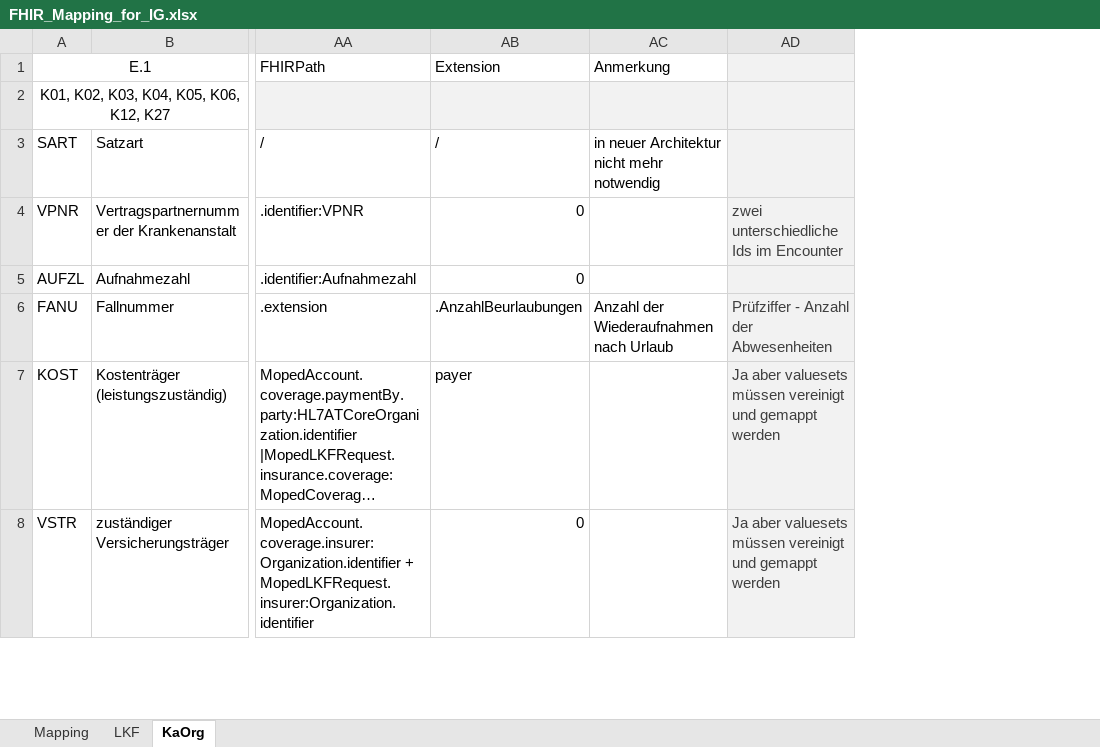
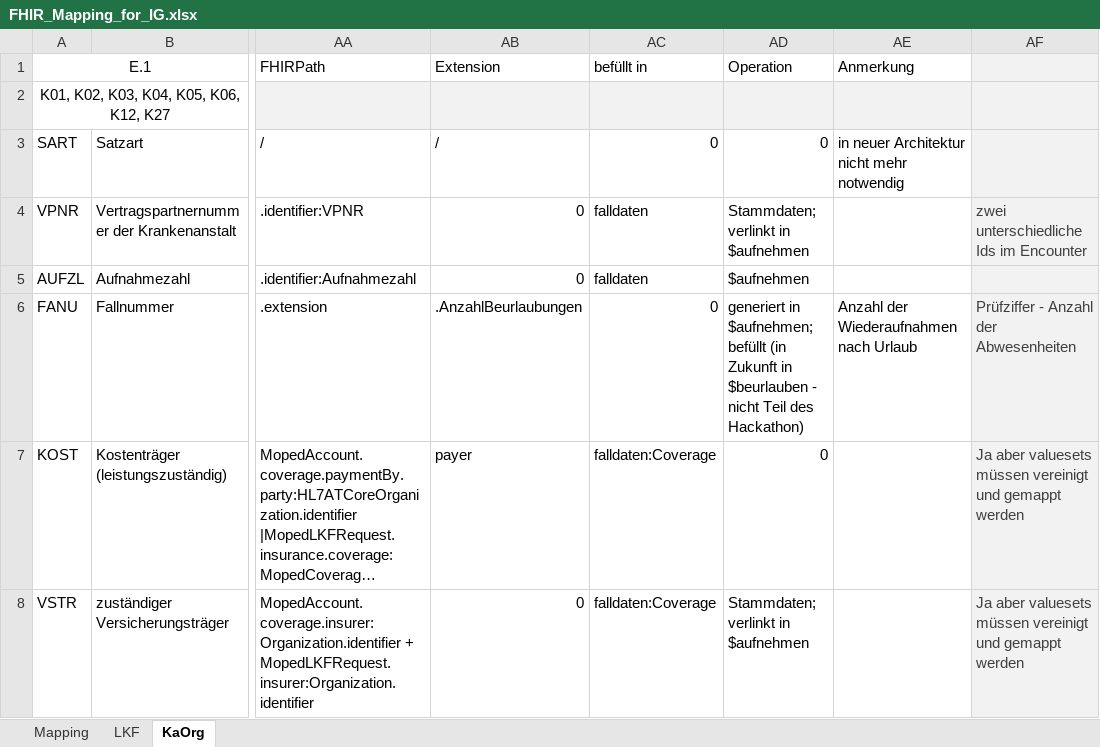
Before and after one commit to HL7Austria/ELGA-MOPED-R5, an Excel workbook: docs/FHIR_Mapping_for_IG.xlsx, sheet KaOrg, drawn as a sheet; only a part is shown, gaps mark what is left out; long unchanged cells end in …; values as stored, in another font and other column widths than the file's, no borders; the diff covers the shown part only; the diff names each change by its address in the sheet, - before the commit and + after, or states it on an @@ line.

```diff
--- a/docs/FHIR_Mapping_for_IG.xlsx (sheet KaOrg)
+++ b/docs/FHIR_Mapping_for_IG.xlsx (sheet KaOrg)
+column AC (befüllt in), rows 3-8: 0 | falldaten | falldaten | 0 | falldaten:Coverage | falldaten:Coverage
+column AD (Operation), rows 3-8: 0 | Stammdaten; verlinkt in $aufnehmen | $aufnehmen | generiert in $aufnehmen; befüllt (in Zukunft in $beurlauben - nicht Teil des Hackathon) | 0 | Stammdaten; verlinkt in $aufnehmen
```
Also changed, not shown: 32 edited cells elsewhere in this sheet, sheet Mapping, sheet LKF, hidden cells, 9 other files.
